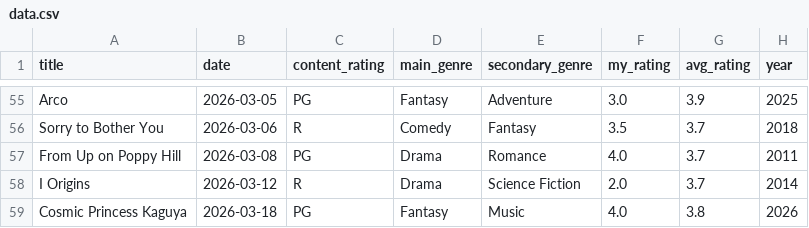
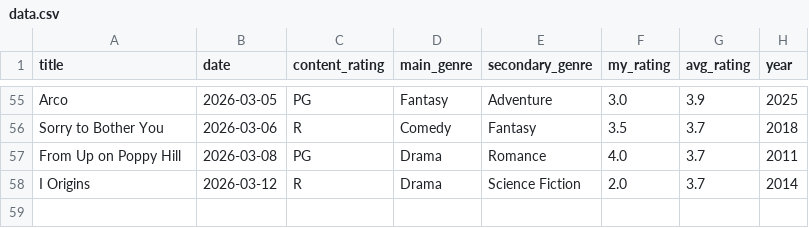
Before and after one commit to maryannchen/a3-viz, a CSV file: data.csv, drawn as a sheet; only a part is shown, gaps mark what is left out; the diff names each change by its address in the sheet, - before the commit and + after, or states it on an @@ line.

Commit message:
update data

```diff
--- a/data.csv
+++ b/data.csv
-row 59: Cosmic Princess Kaguya | 2026-03-18 | PG | Fantasy | Music | 4.0 | 3.8 | 2026
```
